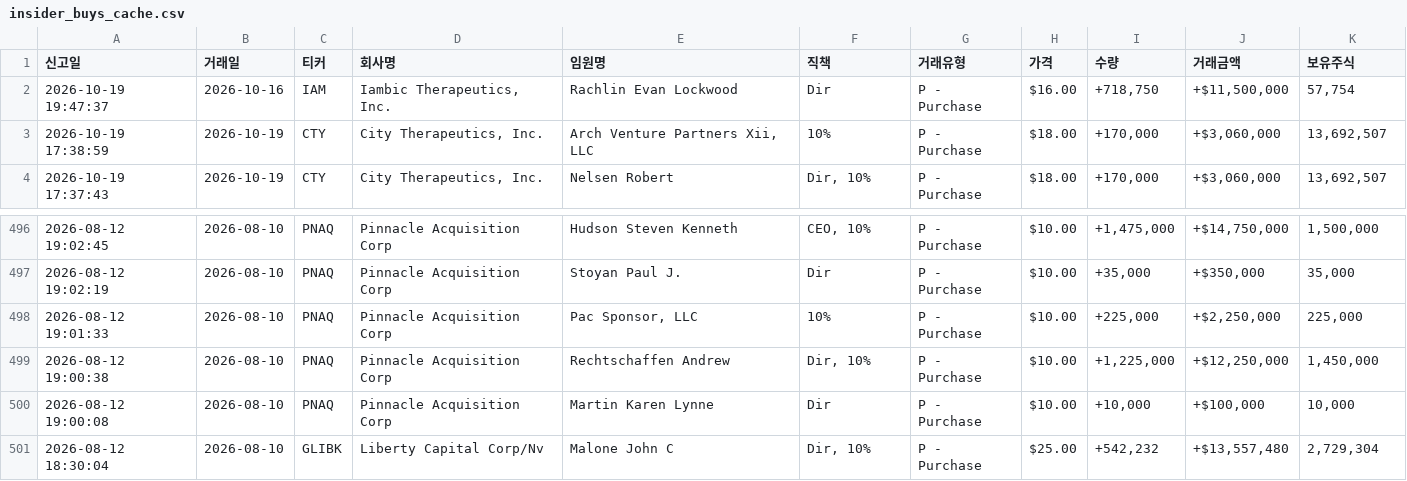
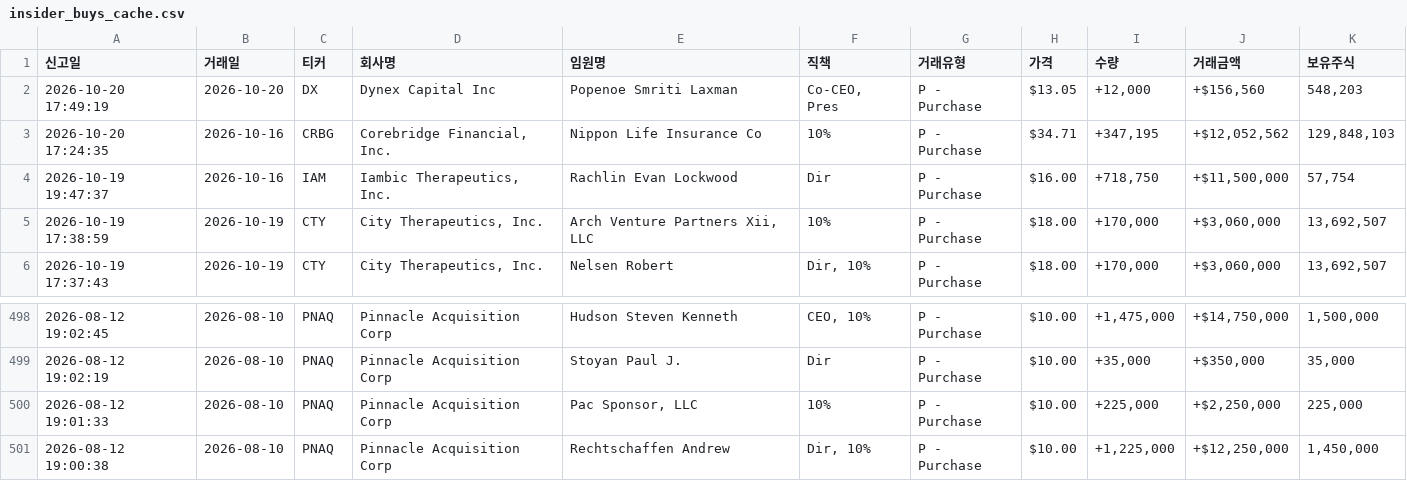
Before and after one commit to dicacros-gif/claude, a CSV file: data/insider_buys_cache.csv, drawn as a sheet; only a part is shown, gaps mark what is left out.

```diff
--- a/data/insider_buys_cache.csv
+++ b/data/insider_buys_cache.csv
@@ -1,2 +1,4 @@
 신고일,거래일,티커,회사명,임원명,직책,거래유형,가격,수량,거래금액,보유주식
+2026-10-20 17:49:19,2026-10-20,DX,Dynex Capital Inc,Popenoe Smriti Laxman,"Co-CEO, Pres",P - Purchase,$13.05,"+12,000","+$156,560","548,203"
+2026-10-20 17:24:35,2026-10-16,CRBG,"Corebridge Financial, Inc.",Nippon Life Insurance Co,10%,P - Purchase,$34.71,"+347,195","+$12,052,562","129,848,103"
 2026-10-19 19:47:37,2026-10-16,IAM,"Iambic Therapeutics, Inc.",Rachlin Evan Lockwood,Dir,P - Purchase,$16.00,"+718,750","+$11,500,000","57,754"
@@ -499,3 +501 @@
 2026-08-12 19:00:38,2026-08-10,PNAQ,Pinnacle Acquisition Corp,Rechtschaffen Andrew,"Dir, 10%",P - Purchase,$10.00,"+1,225,000","+$12,250,000","1,450,000"
-2026-08-12 19:00:08,2026-08-10,PNAQ,Pinnacle Acquisition Corp,Martin Karen Lynne,Dir,P - Purchase,$10.00,"+10,000","+$100,000","10,000"
-2026-08-12 18:30:04,2026-08-10,GLIBK,Liberty Capital Corp/Nv,Malone John C,"Dir, 10%",P - Purchase,$25.00,"+542,232","+$13,557,480","2,729,304"
```
Also changed, not shown: 6 other files.
